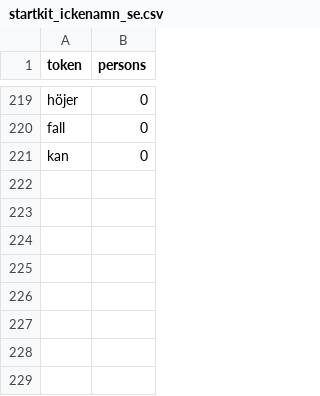
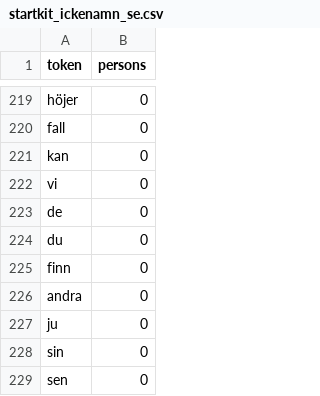
Before and after one commit to er1kb/secretaries, a CSV file: src/secretaries/startkit_ickenamn_se.csv, drawn as a sheet; only a part is shown, gaps mark what is left out; the diff names each change by its address in the sheet, - before the commit and + after, or states it on an @@ line.

```diff
--- a/src/secretaries/startkit_ickenamn_se.csv
+++ b/src/secretaries/startkit_ickenamn_se.csv
+row 222: vi | 0
+row 223: de | 0
+row 224: du | 0
+row 225: finn | 0
+row 226: andra | 0
+row 227: ju | 0
+row 228: sin | 0
+row 229: sen | 0
```
Also changed, not shown: 5 other files.
